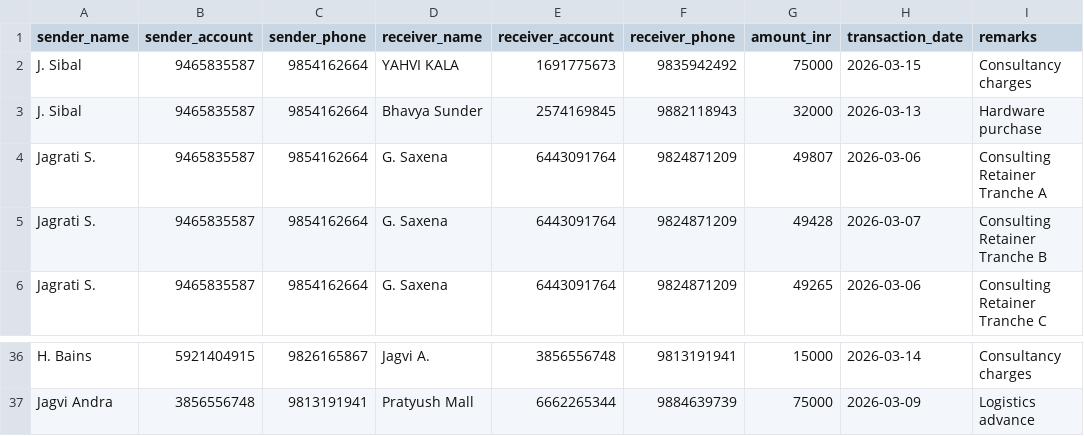
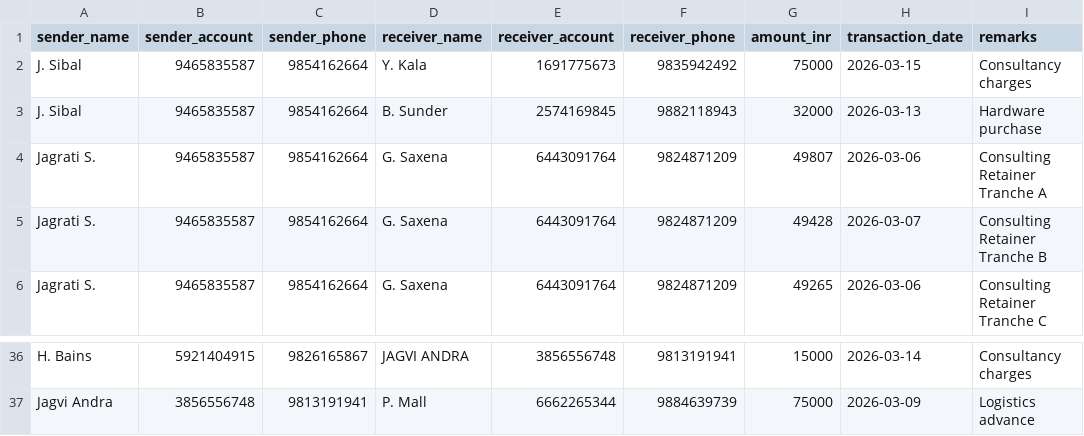
Before and after one commit to agrawalrohit937/SIH26189, a CSV file: backend/Bank_Transactions.csv, drawn as a sheet; only a part is shown, gaps mark what is left out; the diff covers the shown part only; the diff names each change by its address in the sheet, - before the commit and + after, or states it on an @@ line.

```diff
--- a/backend/Bank_Transactions.csv
+++ b/backend/Bank_Transactions.csv
-D2 (receiver_name): YAHVI KALA
+D2 (receiver_name): Y. Kala
-D3 (receiver_name): Bhavya Sunder
+D3 (receiver_name): B. Sunder
-D36 (receiver_name): Jagvi A.
+D36 (receiver_name): JAGVI ANDRA
-D37 (receiver_name): Pratyush Mall
+D37 (receiver_name): P. Mall
```
Also changed, not shown: 30 edited cells elsewhere in this file, 36 other files.
